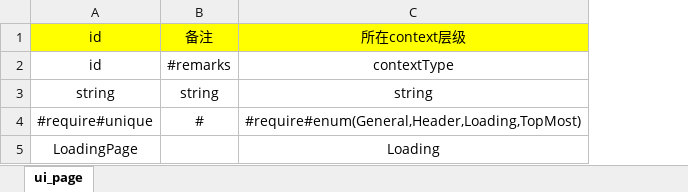
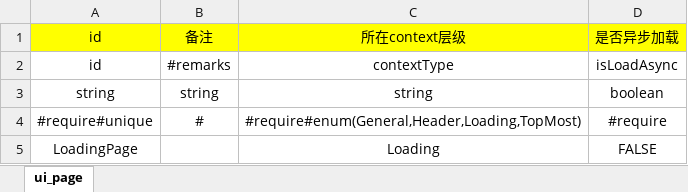
Before and after one commit to leo-zhang-git/WeiqiXN, an Excel workbook: ConfigExporter/xlsx/ui_page.xlsx, sheet ui_page, drawn as a sheet; values as stored, in another font and other column widths than the file's, no borders; the diff names each change by its address in the sheet, - before the commit and + after, or states it on an @@ line.

Commit message:
Loading page while load scene
Loading page while load scene

```diff
--- a/ConfigExporter/xlsx/ui_page.xlsx (sheet ui_page)
+++ b/ConfigExporter/xlsx/ui_page.xlsx (sheet ui_page)
+column D, rows 1-5: 是否异步加载 | isLoadAsync | boolean | #require | FALSE
```
Also changed, not shown: 12 other files.
